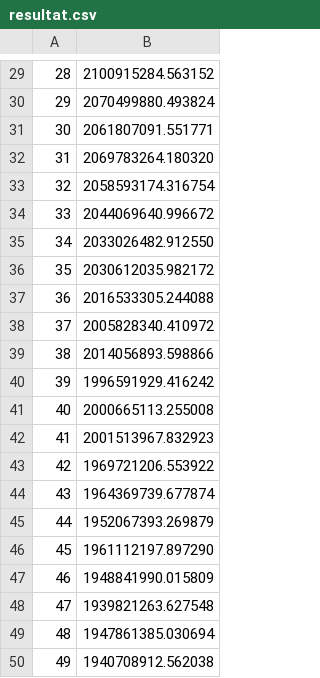
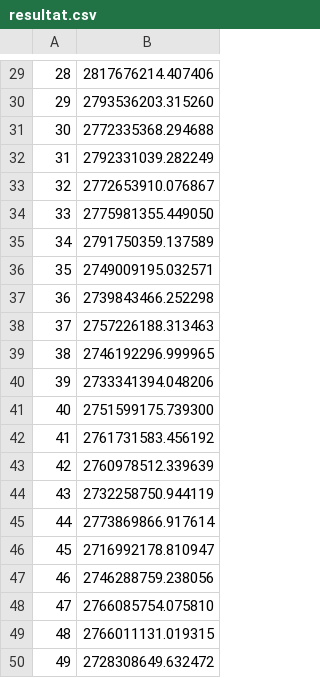
Before and after one commit to Math07170/TIPEV2, a CSV file: resultat.csv, drawn as a sheet; only a part is shown, gaps mark what is left out; the diff covers the shown part only.

```diff
--- a/resultat.csv
+++ b/resultat.csv
@@ -29,22 +29,22 @@
-28;2100915284.563152
-29;2070499880.493824
-30;2061807091.551771
-31;2069783264.180320
-32;2058593174.316754
-33;2044069640.996672
-34;2033026482.912550
-35;2030612035.982172
-36;2016533305.244088
-37;2005828340.410972
-38;2014056893.598866
-39;1996591929.416242
-40;2000665113.255008
-41;2001513967.832923
-42;1969721206.553922
-43;1964369739.677874
-44;1952067393.269879
-45;1961112197.897290
-46;1948841990.015809
-47;1939821263.627548
-48;1947861385.030694
-49;1940708912.562038
+28;2817676214.407406
+29;2793536203.315260
+30;2772335368.294688
+31;2792331039.282249
+32;2772653910.076867
+33;2775981355.449050
+34;2791750359.137589
+35;2749009195.032571
+36;2739843466.252298
+37;2757226188.313463
+38;2746192296.999965
+39;2733341394.048206
+40;2751599175.739300
+41;2761731583.456192
+42;2760978512.339639
+43;2732258750.944119
+44;2773869866.917614
+45;2716992178.810947
+46;2746288759.238056
+47;2766085754.075810
+48;2766011131.019315
+49;2728308649.632472
```
Also changed, not shown: 28 edited cells elsewhere in this file, 5 other files.
